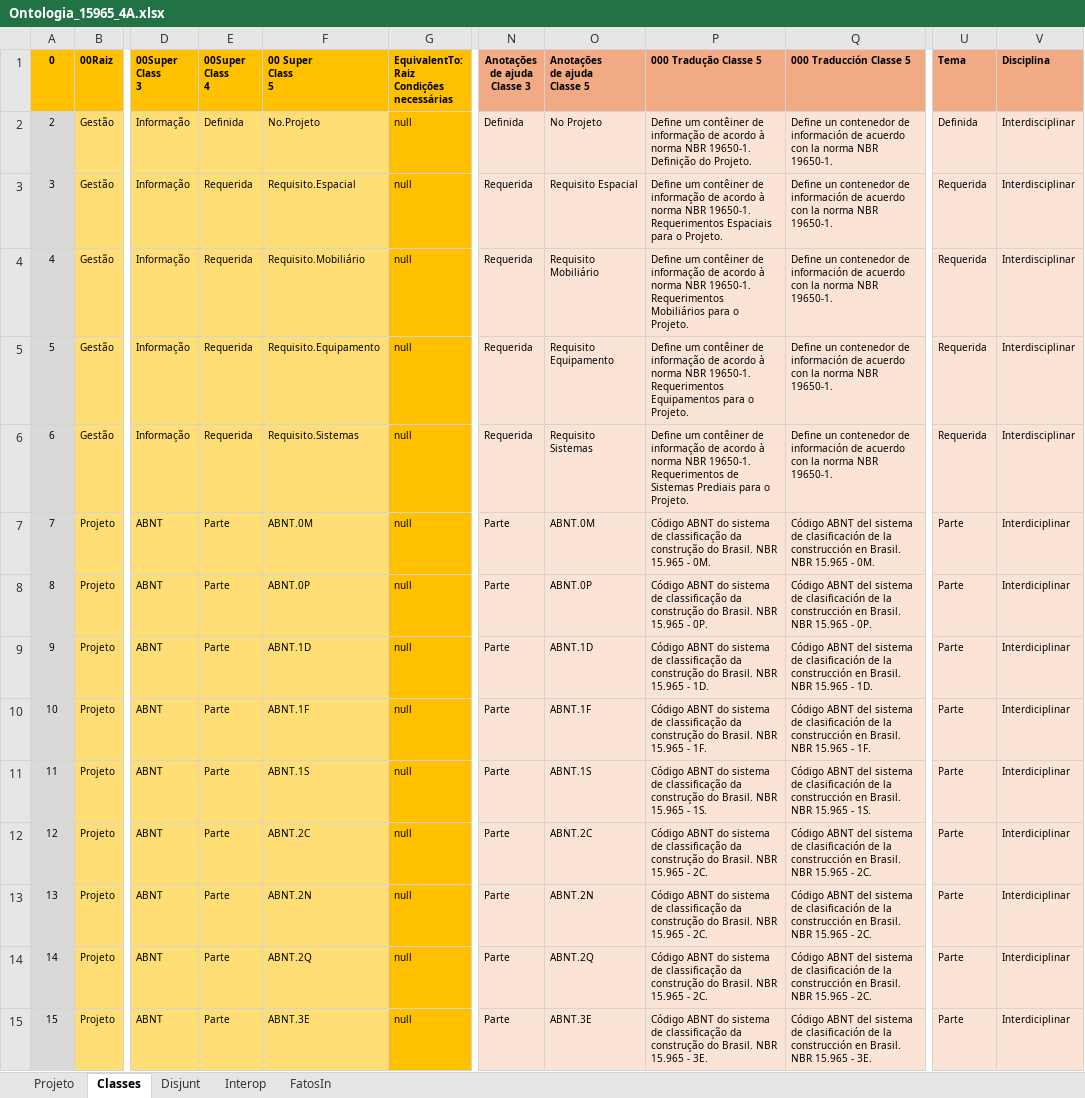
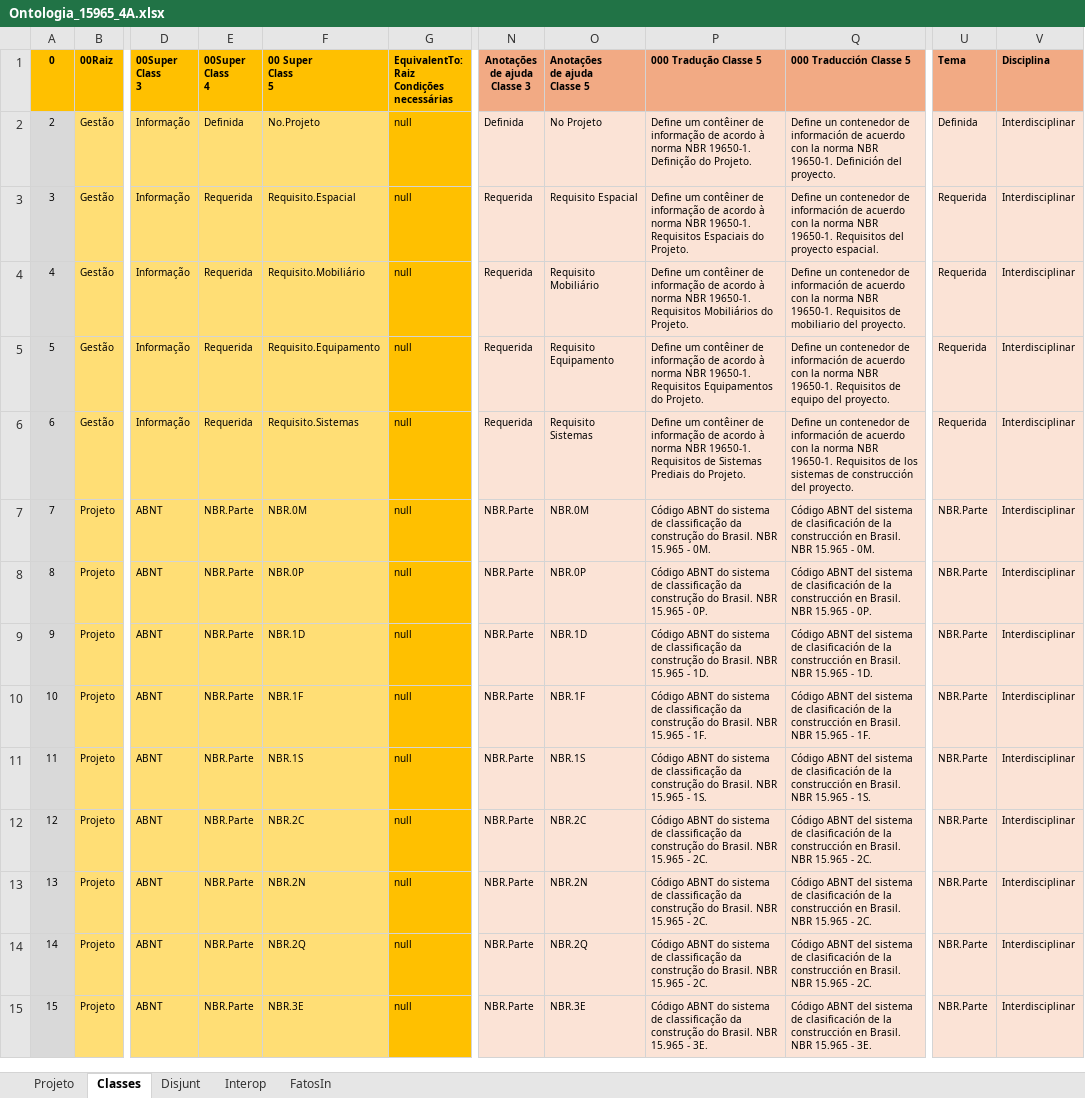
Before and after one commit to JLMenegotto/OntologiaBIM, an Excel workbook: Versão5/ABNT/Ontologia_15965_4A.xlsx, sheet Classes, drawn as a sheet; only a part is shown, gaps mark what is left out; values as stored, in another font and other column widths than the file's, no borders; conditional formats not drawn; the diff covers the shown part only; the diff names each change by its address in the sheet, - before the commit and + after, or states it on an @@ line.

```diff
--- a/Versão5/ABNT/Ontologia_15965_4A.xlsx (sheet Classes)
+++ b/Versão5/ABNT/Ontologia_15965_4A.xlsx (sheet Classes)
-Q2 (000 Traducción Classe 5): …NBR 19650-1.
+Q2 (000 Traducción Classe 5): …NBR 19650-1. Definición del proyecto.
-P3 (000 Tradução Classe 5): …NBR 19650-1. Requerimentos Espaciais para o Projeto.
+P3 (000 Tradução Classe 5): …NBR 19650-1. Requisitos Espaciais do Projeto.
-Q3 (000 Traducción Classe 5): …NBR 19650-1.
+Q3 (000 Traducción Classe 5): …NBR 19650-1. Requisitos del proyecto espacial.
-P4 (000 Tradução Classe 5): …NBR 19650-1. Requerimentos Mobiliários para o Projeto.
+P4 (000 Tradução Classe 5): …NBR 19650-1. Requisitos Mobiliários do Projeto.
-Q4 (000 Traducción Classe 5): …NBR 19650-1.
+Q4 (000 Traducción Classe 5): …NBR 19650-1. Requisitos de mobiliario del proyecto.
-P5 (000 Tradução Classe 5): …NBR 19650-1. Requerimentos Equipamentos para o Projeto.
+P5 (000 Tradução Classe 5): …NBR 19650-1. Requisitos Equipamentos do Projeto.
-Q5 (000 Traducción Classe 5): …NBR 19650-1.
+Q5 (000 Traducción Classe 5): …NBR 19650-1. Requisitos de equipo del proyecto.
-P6 (000 Tradução Classe 5): …NBR 19650-1. Requerimentos de Sistemas Prediais para o Projeto.
+P6 (000 Tradução Classe 5): …NBR 19650-1. Requisitos de Sistemas Prediais do Projeto.
-Q6 (000 Traducción Classe 5): …NBR 19650-1.
+Q6 (000 Traducción Classe 5): …NBR 19650-1. Requisitos de los sistemas de construcción del proyecto.
-E7:E15 (00Super Class 4): Parte
+E7:E15 (00Super Class 4): NBR.Parte
-F7 (00 Super Class 5): ABNT.0M
+F7 (00 Super Class 5): NBR.0M
-N7:N15 (Anotações de ajuda Classe 3): Parte
+N7:N15 (Anotações de ajuda Classe 3): NBR.Parte
-O7 (Anotações de ajuda Classe 5): ABNT.0M
+O7 (Anotações de ajuda Classe 5): NBR.0M
-U7:U15 (Tema): Parte
+U7:U15 (Tema): NBR.Parte
-V7:V15 (Disciplina): Interdiciplinar
+V7:V15 (Disciplina): Interdisciplinar
-F8 (00 Super Class 5): ABNT.0P
+F8 (00 Super Class 5): NBR.0P
-O8 (Anotações de ajuda Classe 5): ABNT.0P
+O8 (Anotações de ajuda Classe 5): NBR.0P
-F9 (00 Super Class 5): ABNT.1D
+F9 (00 Super Class 5): NBR.1D
-O9 (Anotações de ajuda Classe 5): ABNT.1D
+O9 (Anotações de ajuda Classe 5): NBR.1D
-F10 (00 Super Class 5): ABNT.1F
+F10 (00 Super Class 5): NBR.1F
-O10 (Anotações de ajuda Classe 5): ABNT.1F
+O10 (Anotações de ajuda Classe 5): NBR.1F
-F11 (00 Super Class 5): ABNT.1S
+F11 (00 Super Class 5): NBR.1S
-O11 (Anotações de ajuda Classe 5): ABNT.1S
+O11 (Anotações de ajuda Classe 5): NBR.1S
-F12 (00 Super Class 5): ABNT.2C
+F12 (00 Super Class 5): NBR.2C
-O12 (Anotações de ajuda Classe 5): ABNT.2C
+O12 (Anotações de ajuda Classe 5): NBR.2C
-F13 (00 Super Class 5): ABNT.2N
+F13 (00 Super Class 5): NBR.2N
-O13 (Anotações de ajuda Classe 5): ABNT.2N
+O13 (Anotações de ajuda Classe 5): NBR.2N
-F14 (00 Super Class 5): ABNT.2Q
+F14 (00 Super Class 5): NBR.2Q
-O14 (Anotações de ajuda Classe 5): ABNT.2Q
+O14 (Anotações de ajuda Classe 5): NBR.2Q
-F15 (00 Super Class 5): ABNT.3E
+F15 (00 Super Class 5): NBR.3E
-O15 (Anotações de ajuda Classe 5): ABNT.3E
+O15 (Anotações de ajuda Classe 5): NBR.3E
```
Also changed, not shown: 31 added rows and 24 edited cells elsewhere in this sheet, sheet FatosIn, sheet Projeto, Versão5/ABNT/Ontologia_15965_4U.xlsx.
